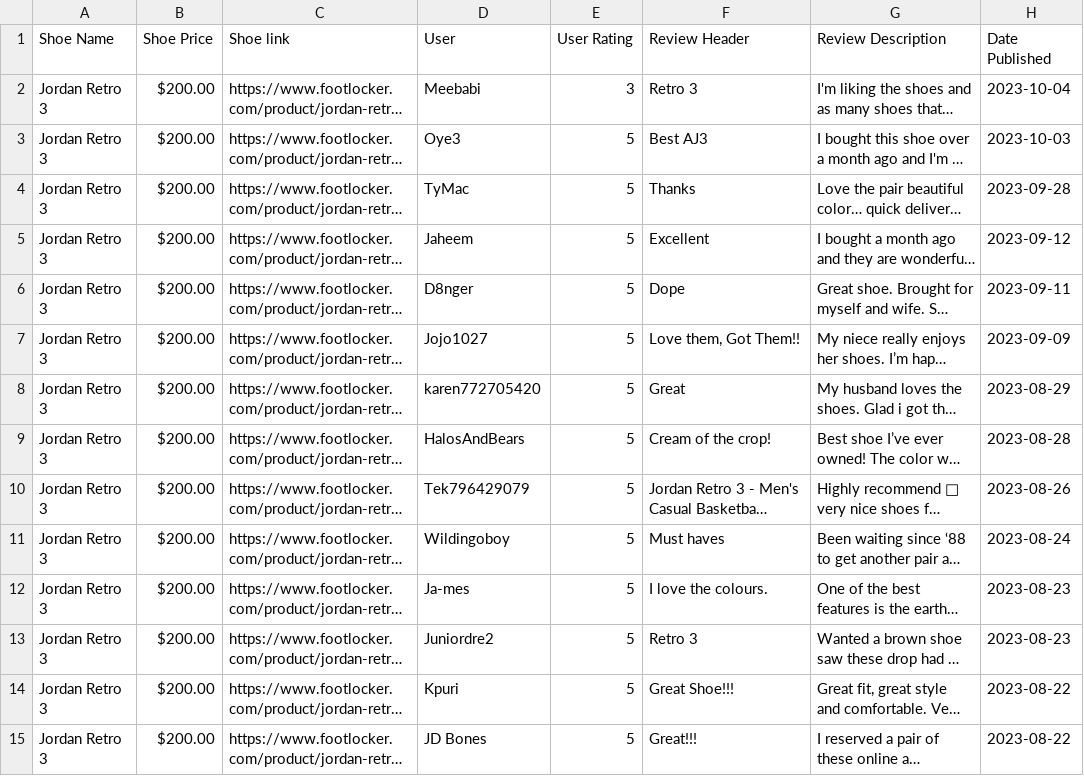
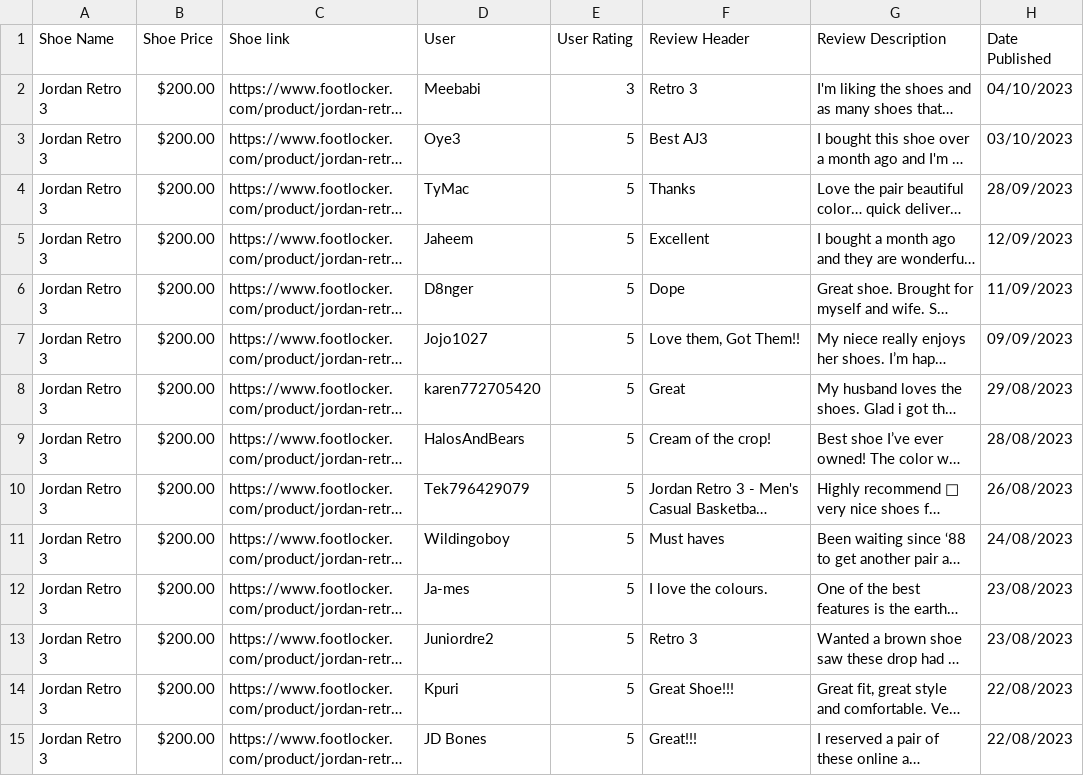
Before and after one commit to dragonstonehafiz/inf1002_project, a CSV file: text_analyzer/shoeData.csv, drawn as a sheet; only a part is shown; long unchanged cells end in …; the diff covers the shown part only; the diff names each change by its address in the sheet, - before the commit and + after, or states it on an @@ line.

```diff
--- a/text_analyzer/shoeData.csv
+++ b/text_analyzer/shoeData.csv
-H2 (Date Published): 2023-10-04
+H2 (Date Published): 04/10/2023
-H3 (Date Published): 2023-10-03
+H3 (Date Published): 03/10/2023
-H4 (Date Published): 2023-09-28
+H4 (Date Published): 28/09/2023
-H5 (Date Published): 2023-09-12
+H5 (Date Published): 12/09/2023
-H6 (Date Published): 2023-09-11
+H6 (Date Published): 11/09/2023
-H7 (Date Published): 2023-09-09
+H7 (Date Published): 09/09/2023
-H8 (Date Published): 2023-08-29
+H8 (Date Published): 29/08/2023
-H9 (Date Published): 2023-08-28
+H9 (Date Published): 28/08/2023
-H10 (Date Published): 2023-08-26
+H10 (Date Published): 26/08/2023
-H11 (Date Published): 2023-08-24
+H11 (Date Published): 24/08/2023
-H12:H13 (Date Published): 2023-08-23
+H12:H13 (Date Published): 23/08/2023
-H14:H15 (Date Published): 2023-08-22
+H14:H15 (Date Published): 22/08/2023
```
Also changed, not shown: 1 added row and 16 edited cells elsewhere in this file, 6 other files.
